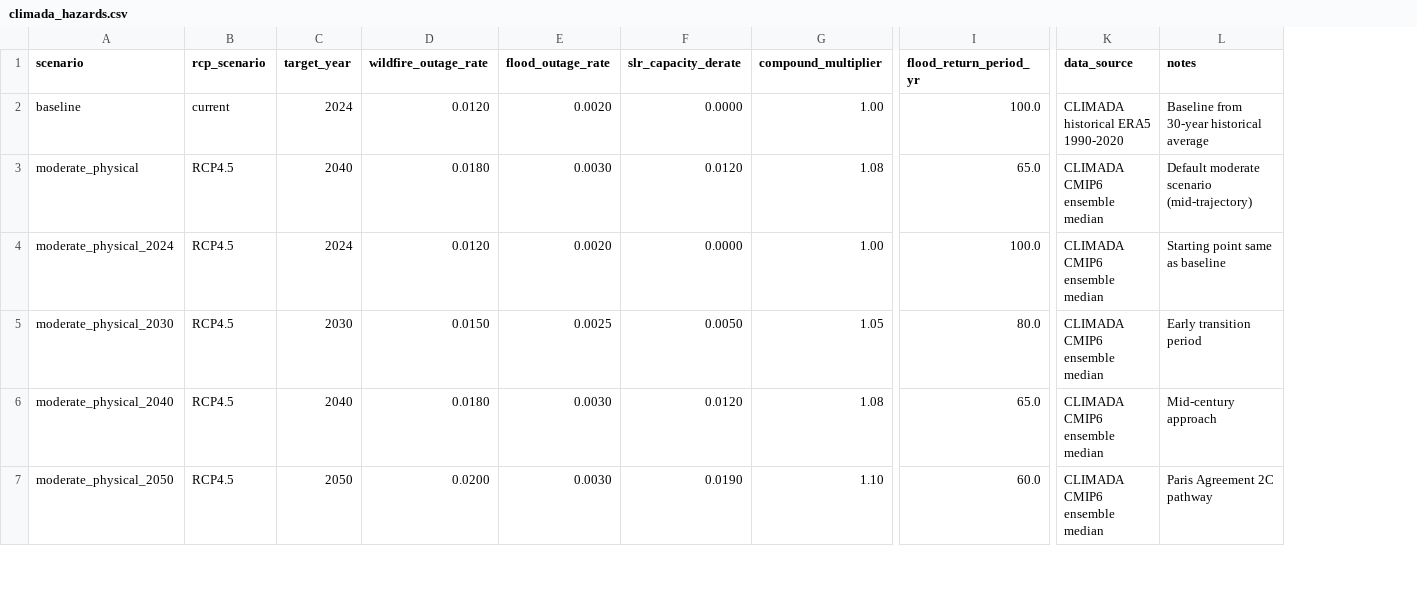
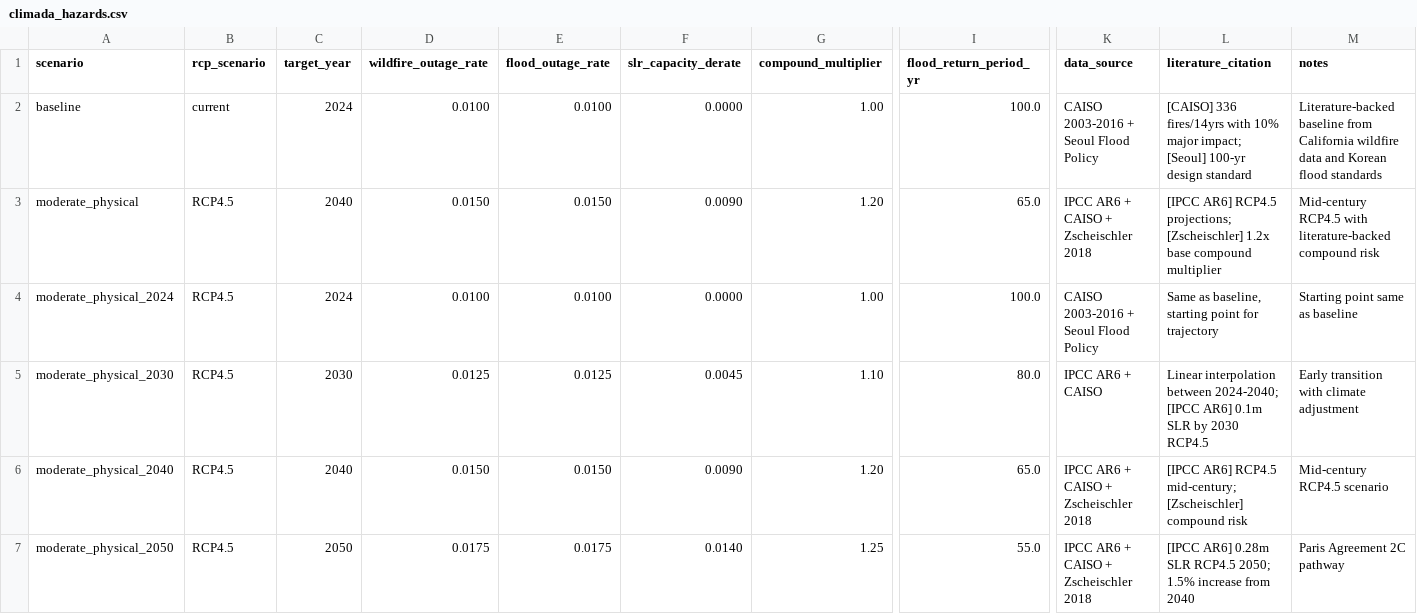
Before and after one commit to justjinsu/risk_premium_2026, a CSV file: data/raw/climada_hazards.csv, drawn as a sheet; only a part is shown, gaps mark what is left out; addresses are those after the commit; the diff covers the shown part only; the diff names each change by its address in the sheet, - before the commit and + after, or states it on an @@ line.

```diff
--- a/data/raw/climada_hazards.csv
+++ b/data/raw/climada_hazards.csv
+column L (literature_citation), rows 2-7: [CAISO] 336 fires/14yrs with 10% major impact; [Seoul] 100-yr design standard | [IPCC AR6] RCP4.5 projections; [Zscheischler] 1.2x base compound multiplier | Same as baseline, starting point for trajectory | Linear interpolation between 2024-2040; [IPCC AR6] 0.1m SLR by 2030 RCP4.5 | [IPCC AR6] RCP4.5 mid-century; [Zscheischler] compound risk | [IPCC AR6] 0.28m SLR RCP4.5 2050; 1.5% increase from 2040
-D2 (wildfire_outage_rate): 0.0120
+D2 (wildfire_outage_rate): 0.0100
-E2 (flood_outage_rate): 0.0020
+E2 (flood_outage_rate): 0.0100
-K2 (data_source): CLIMADA historical ERA5 1990-2020
+K2 (data_source): CAISO 2003-2016 + Seoul Flood Policy
-M2 (notes): Baseline from 30-year historical average
+M2 (notes): Literature-backed baseline from California wildfire data and Korean flood standards
-D3 (wildfire_outage_rate): 0.0180
+D3 (wildfire_outage_rate): 0.0150
-E3 (flood_outage_rate): 0.0030
+E3 (flood_outage_rate): 0.0150
-F3 (slr_capacity_derate): 0.0120
+F3 (slr_capacity_derate): 0.0090
-G3 (compound_multiplier): 1.08
+G3 (compound_multiplier): 1.20
-K3 (data_source): CLIMADA CMIP6 ensemble median
+K3 (data_source): IPCC AR6 + CAISO + Zscheischler 2018
-M3 (notes): Default moderate scenario (mid-trajectory)
+M3 (notes): Mid-century RCP4.5 with literature-backed compound risk
-D4 (wildfire_outage_rate): 0.0120
+D4 (wildfire_outage_rate): 0.0100
-E4 (flood_outage_rate): 0.0020
+E4 (flood_outage_rate): 0.0100
-K4 (data_source): CLIMADA CMIP6 ensemble median
+K4 (data_source): CAISO 2003-2016 + Seoul Flood Policy
-D5 (wildfire_outage_rate): 0.0150
+D5 (wildfire_outage_rate): 0.0125
-E5 (flood_outage_rate): 0.0025
+E5 (flood_outage_rate): 0.0125
-F5 (slr_capacity_derate): 0.0050
+F5 (slr_capacity_derate): 0.0045
-G5 (compound_multiplier): 1.05
+G5 (compound_multiplier): 1.10
-K5 (data_source): CLIMADA CMIP6 ensemble median
+K5 (data_source): IPCC AR6 + CAISO
-M5 (notes): Early transition period
+M5 (notes): Early transition with climate adjustment
-D6 (wildfire_outage_rate): 0.0180
+D6 (wildfire_outage_rate): 0.0150
-E6 (flood_outage_rate): 0.0030
+E6 (flood_outage_rate): 0.0150
-F6 (slr_capacity_derate): 0.0120
+F6 (slr_capacity_derate): 0.0090
-G6 (compound_multiplier): 1.08
+G6 (compound_multiplier): 1.20
-K6:K7 (data_source): CLIMADA CMIP6 ensemble median
+K6:K7 (data_source): IPCC AR6 + CAISO + Zscheischler 2018
-M6 (notes): Mid-century approach
+M6 (notes): Mid-century RCP4.5 scenario
-D7 (wildfire_outage_rate): 0.0200
+D7 (wildfire_outage_rate): 0.0175
-E7 (flood_outage_rate): 0.0030
+E7 (flood_outage_rate): 0.0175
-F7 (slr_capacity_derate): 0.0190
+F7 (slr_capacity_derate): 0.0140
-G7 (compound_multiplier): 1.10
+G7 (compound_multiplier): 1.25
-I7 (flood_return_period_yr): 60.0
+I7 (flood_return_period_yr): 55.0
```
Also changed, not shown: 70 edited cells elsewhere in this file, 11 other files.
